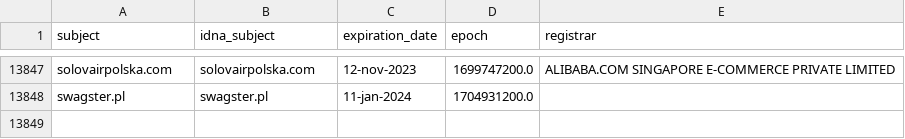
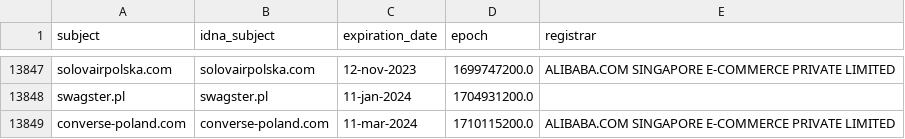
Before and after one commit to dead-hosts/KADhosts_git_azet12, a CSV file: .pyfunceble/whois.csv, drawn as a sheet; only a part is shown, gaps mark what is left out.

```diff
--- a/.pyfunceble/whois.csv
+++ b/.pyfunceble/whois.csv
@@ -13848 +13848,2 @@ solovairpolska.com,solovairpolska.com,12-nov-2023,1699747200.0,ALIBABA.COM SINGA
 swagster.pl,swagster.pl,11-jan-2024,1704931200.0,
+converse-poland.com,converse-poland.com,11-mar-2024,1710115200.0,ALIBABA.COM SINGAPORE E-COMMERCE PRIVATE LIMITED
```
Also changed, not shown: 8 other files.
